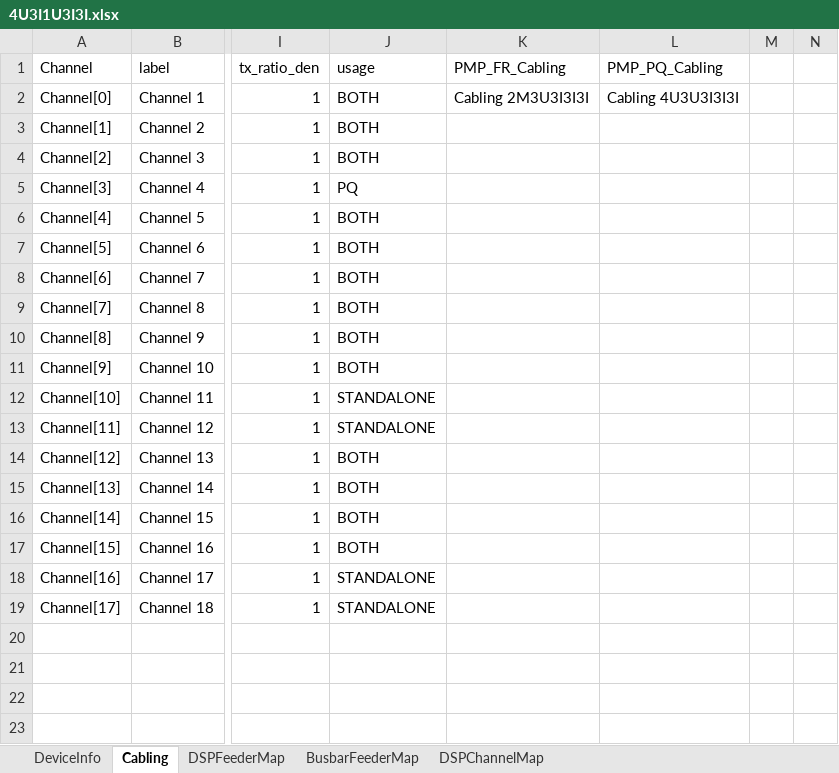
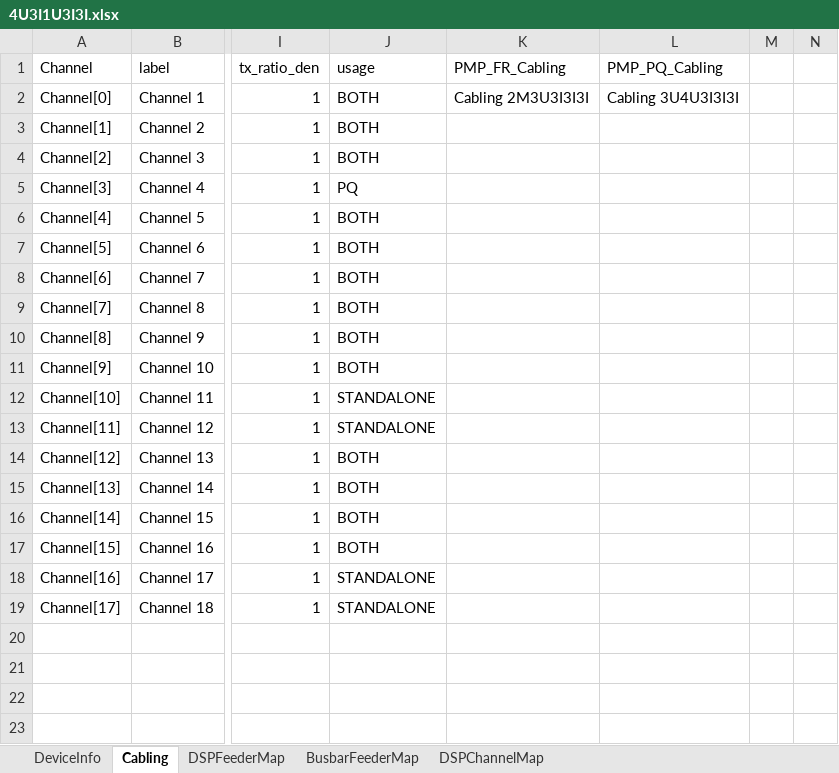
Before and after one commit to kupadhyay-qualitrol/qualitrolcorp-FwTestAutomation, an Excel workbook: AutoFirmwareUpgrade/CashelFirmwareAutomatedTest/TestDataFiles/CablingDataSet/4U3I1U3I3I.xlsx, sheet Cabling, drawn as a sheet; only a part is shown, gaps mark what is left out; values as stored, in another font and other column widths than the file's, no borders; the diff names each change by its address in the sheet, - before the commit and + after, or states it on an @@ line.

```diff
--- a/AutoFirmwareUpgrade/CashelFirmwareAutomatedTest/TestDataFiles/CablingDataSet/4U3I1U3I3I.xlsx (sheet Cabling)
+++ b/AutoFirmwareUpgrade/CashelFirmwareAutomatedTest/TestDataFiles/CablingDataSet/4U3I1U3I3I.xlsx (sheet Cabling)
-L2 (PMP_PQ_Cabling): Cabling 4U3U3I3I3I
+L2 (PMP_PQ_Cabling): Cabling 3U4U3I3I3I
```
Also changed, not shown: sheet DSPChannelMap, AutoFirmwareUpgrade/CashelFirmwareAutomatedTest/TestDataFiles/FR_DISPATCHRMS_DATASET/1U3I3I3I.xlsx, AutoFirmwareUpgrade/CashelFirmwareAutomatedTest/TestDataFiles/FR_DISPATCHRMS_DATASET/1U3U3I.xlsx, 22 other files.
